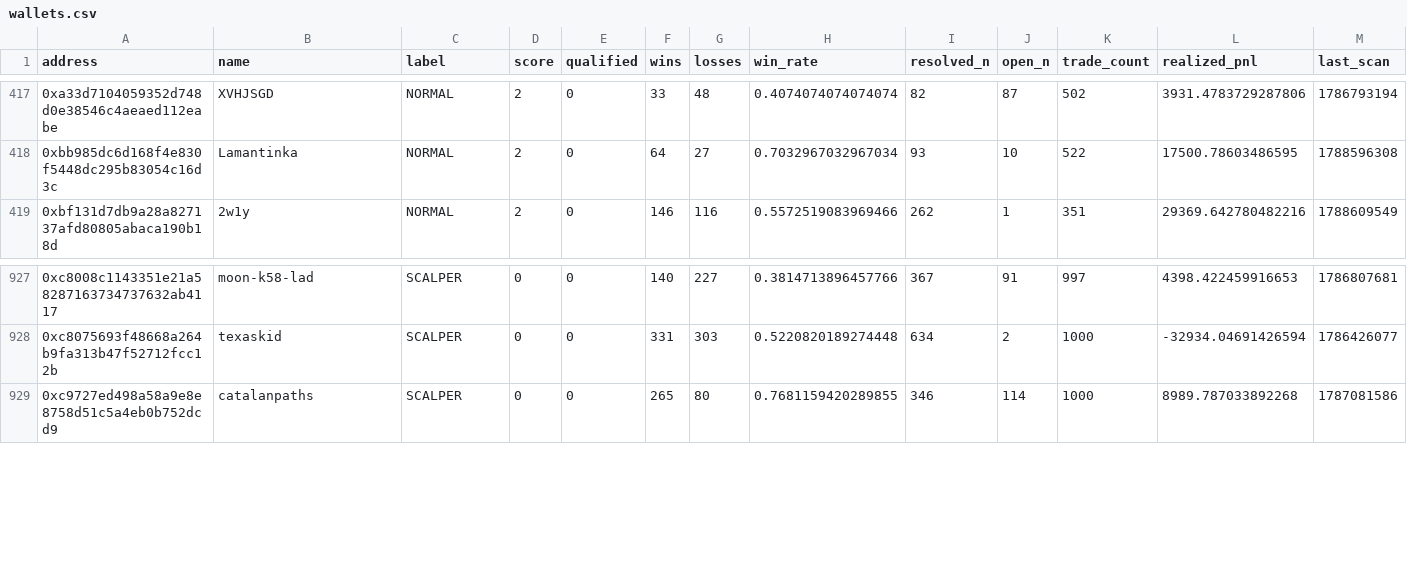
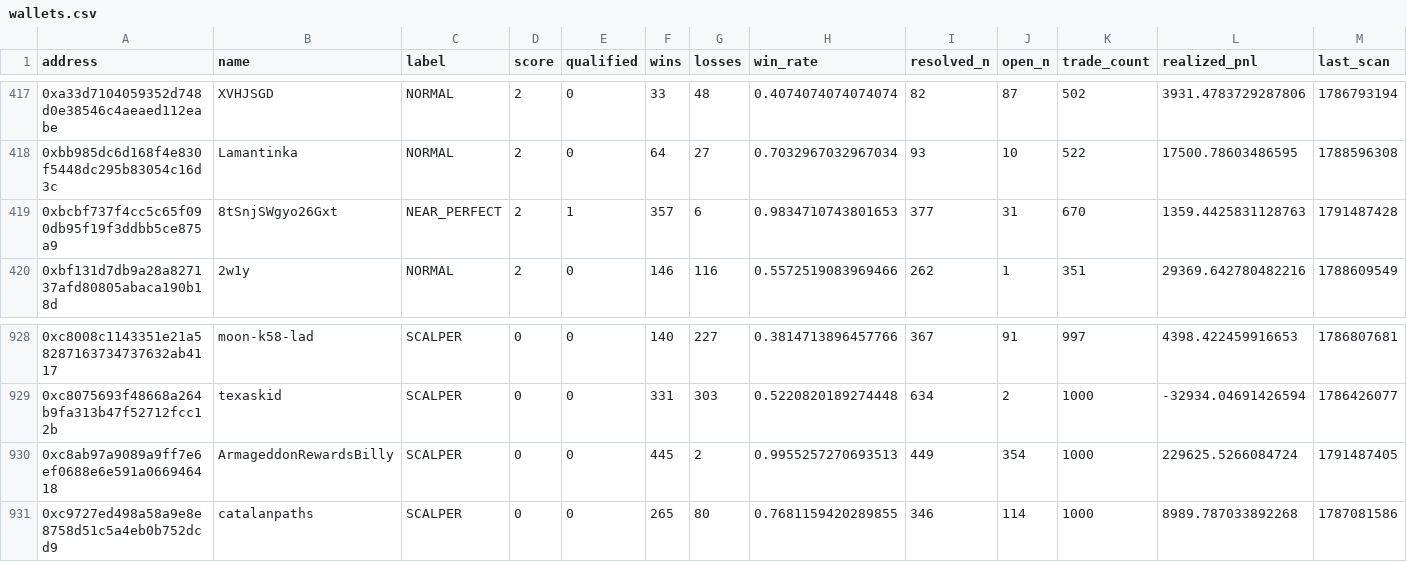
Before and after one commit to sophie-nguyenthuthuy/polycopy, a CSV file: data/wallets.csv, drawn as a sheet; only a part is shown, gaps mark what is left out; rows hold the shown columns only; the diff names each change by its address in the sheet, - before the commit and + after, or states it on an @@ line.

```diff
--- a/data/wallets.csv
+++ b/data/wallets.csv
+row 419: 0xbcbf737f4cc5c65f090db95f19f3ddbb5ce875a9 | 8tSnjSWgyo26Gxt | NEAR_PERFECT | 2 | 1 | 357 | 6 | 0.9834710743801653 | 377 | 31 | 670 | 1359.4425831128763 | 1791487428
+row 930: 0xc8ab97a9089a9ff7e6ef0688e6e591a066946418 | ArmageddonRewardsBilly | SCALPER | 0 | 0 | 445 | 2 | 0.9955257270693513 | 449 | 354 | 1000 | 229625.5266084724 | 1791487405
```
Also changed, not shown: 4 other files.
